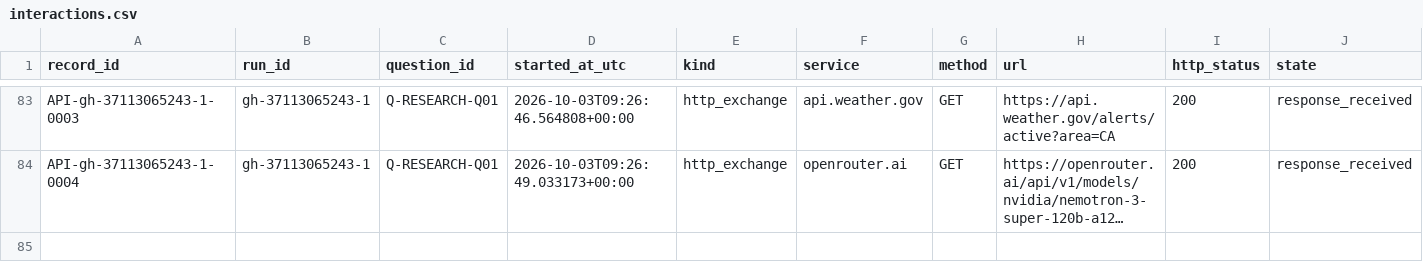
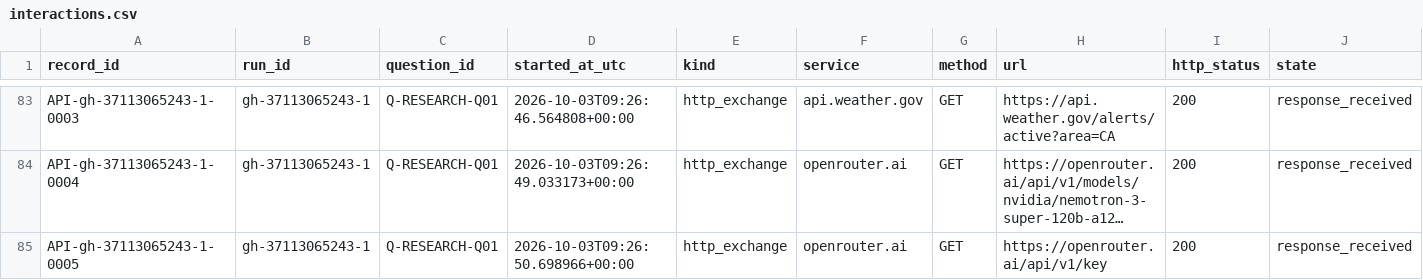
Before and after one commit to Jaradyne/Dis-Unity, a CSV file: digestion/threshold/api/interactions.csv, drawn as a sheet; only a part is shown, gaps mark what is left out; long unchanged cells end in …; rows hold the shown columns only; the diff names each change by its address in the sheet, - before the commit and + after, or states it on an @@ line.

```diff
--- a/digestion/threshold/api/interactions.csv
+++ b/digestion/threshold/api/interactions.csv
+row 85: API-gh-37113065243-1-0005 | gh-37113065243-1 | Q-RESEARCH-Q01 | 2026-10-03T09:26:50.698966+00:00 | http_exchange | openrouter.ai | GET | https://openrouter.ai/api/v1/key | 200 | response_received
```
Also changed, not shown: 3 other files.
